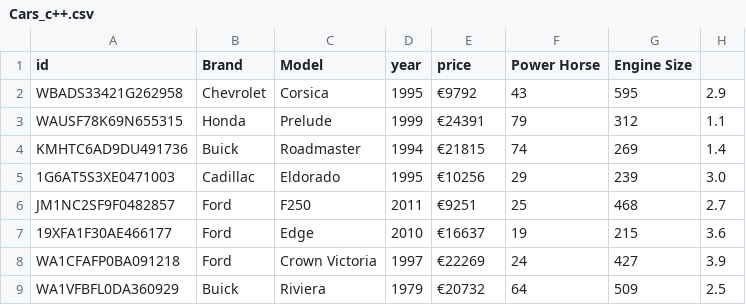
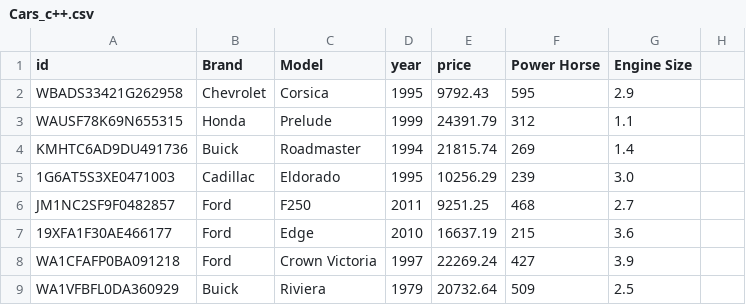
Before and after one commit to hypzx2105/CA1_IkerArza, a CSV file: cmake-build-debug/Cars_c++.csv, drawn as a sheet; only a part is shown; the diff covers the shown part only.

Commit message:
6. Added search function to find cars by partial text match in brand or model.  Implemented a function to search for cars containing a specific text.  Used `.find()` to locate partial matches.
 7.Implemented sorting function for cars based on engine size (descending).
   Used `sort()` to arrange cars from highest to lowest engine size.
   Ensured proper decimal formatting for floating-point values.

Stage 4:
         - Implemented a console-based menu to access all major functions.
         - Included options for displaying, searching, filtering, and sorting cars.
         - Provided an exit option to close the program.

```diff
--- a/cmake-build-debug/Cars_c++.csv
+++ b/cmake-build-debug/Cars_c++.csv
@@ -1,9 +1,9 @@
 id,Brand,Model,year,price,Power Horse,Engine Size
-WBADS33421G262958,Chevrolet,Corsica,1995,€9792,43,595,2.9
-WAUSF78K69N655315,Honda,Prelude,1999,€24391,79,312,1.1
-KMHTC6AD9DU491736,Buick,Roadmaster,1994,€21815,74,269,1.4
-1G6AT5S3XE0471003,Cadillac,Eldorado,1995,€10256,29,239,3.0
-JM1NC2SF9F0482857,Ford,F250,2011,€9251,25,468,2.7
-19XFA1F30AE466177,Ford,Edge,2010,€16637,19,215,3.6
-WA1CFAFP0BA091218,Ford,Crown Victoria,1997,€22269,24,427,3.9
-WA1VFBFL0DA360929,Buick,Riviera,1979,€20732,64,509,2.5
+WBADS33421G262958,Chevrolet,Corsica,1995,9792.43,595,2.9
+WAUSF78K69N655315,Honda,Prelude,1999,24391.79,312,1.1
+KMHTC6AD9DU491736,Buick,Roadmaster,1994,21815.74,269,1.4
+1G6AT5S3XE0471003,Cadillac,Eldorado,1995,10256.29,239,3.0
+JM1NC2SF9F0482857,Ford,F250,2011,9251.25,468,2.7
+19XFA1F30AE466177,Ford,Edge,2010,16637.19,215,3.6
+WA1CFAFP0BA091218,Ford,Crown Victoria,1997,22269.24,427,3.9
+WA1VFBFL0DA360929,Buick,Riviera,1979,20732.64,509,2.5
```
Also changed, not shown: 140 edited cells elsewhere in this file, 6 other files.
